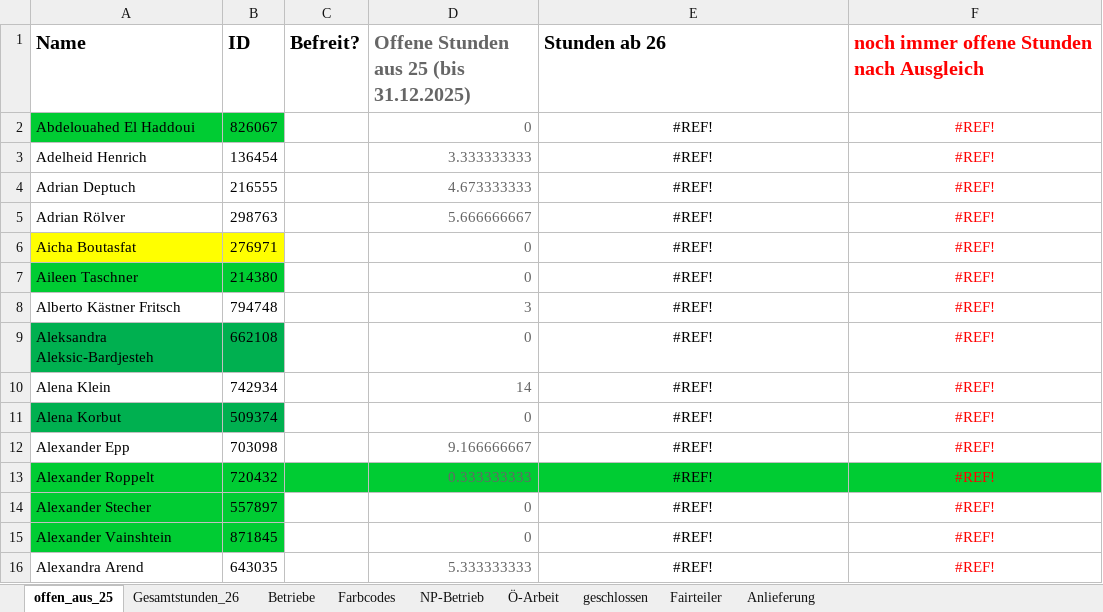
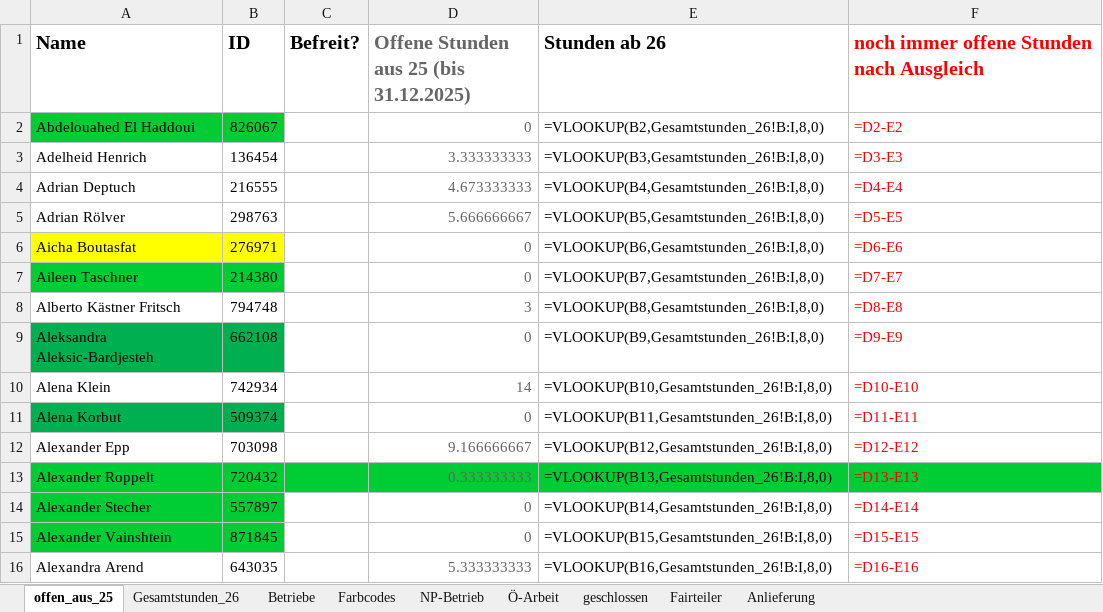
Before and after one commit to illo47/Projekt1, an Excel workbook: excel/foodsharing.xlsx, sheet offen_aus_25, drawn as a sheet; only a part is shown; values as stored, in another font and other column widths than the file's, no borders; formulas without a stored value are shown as written; the diff covers the shown part only; the diff names each change by its address in the sheet, - before the commit and + after, or states it on an @@ line.

```diff
--- a/excel/foodsharing.xlsx (sheet offen_aus_25)
+++ b/excel/foodsharing.xlsx (sheet offen_aus_25)
-E2 (Stunden ab 26): #REF!
+E2 (Stunden ab 26): =VLOOKUP(B2,Gesamtstunden_26!B:I,8,0)
-E2:F16 alignment: center
+E2:F16 alignment: left
-F2: #REF!
+F2: =D2-E2
-E3 (Stunden ab 26): #REF!
+E3 (Stunden ab 26): =VLOOKUP(B3,Gesamtstunden_26!B:I,8,0)
-F3: #REF!
+F3: =D3-E3
-E4 (Stunden ab 26): #REF!
+E4 (Stunden ab 26): =VLOOKUP(B4,Gesamtstunden_26!B:I,8,0)
-F4: #REF!
+F4: =D4-E4
-E5 (Stunden ab 26): #REF!
+E5 (Stunden ab 26): =VLOOKUP(B5,Gesamtstunden_26!B:I,8,0)
-F5: #REF!
+F5: =D5-E5
-E6 (Stunden ab 26): #REF!
+E6 (Stunden ab 26): =VLOOKUP(B6,Gesamtstunden_26!B:I,8,0)
-F6: #REF!
+F6: =D6-E6
-E7 (Stunden ab 26): #REF!
+E7 (Stunden ab 26): =VLOOKUP(B7,Gesamtstunden_26!B:I,8,0)
-F7: #REF!
+F7: =D7-E7
-E8 (Stunden ab 26): #REF!
+E8 (Stunden ab 26): =VLOOKUP(B8,Gesamtstunden_26!B:I,8,0)
-F8: #REF!
+F8: =D8-E8
-E9 (Stunden ab 26): #REF!
+E9 (Stunden ab 26): =VLOOKUP(B9,Gesamtstunden_26!B:I,8,0)
-F9: #REF!
+F9: =D9-E9
-E10 (Stunden ab 26): #REF!
+E10 (Stunden ab 26): =VLOOKUP(B10,Gesamtstunden_26!B:I,8,0)
-F10: #REF!
+F10: =D10-E10
-E11 (Stunden ab 26): #REF!
+E11 (Stunden ab 26): =VLOOKUP(B11,Gesamtstunden_26!B:I,8,0)
-F11: #REF!
+F11: =D11-E11
-E12 (Stunden ab 26): #REF!
+E12 (Stunden ab 26): =VLOOKUP(B12,Gesamtstunden_26!B:I,8,0)
-F12: #REF!
+F12: =D12-E12
-E13 (Stunden ab 26): #REF!
+E13 (Stunden ab 26): =VLOOKUP(B13,Gesamtstunden_26!B:I,8,0)
-F13: #REF!
+F13: =D13-E13
-E14 (Stunden ab 26): #REF!
+E14 (Stunden ab 26): =VLOOKUP(B14,Gesamtstunden_26!B:I,8,0)
-F14: #REF!
+F14: =D14-E14
-E15 (Stunden ab 26): #REF!
+E15 (Stunden ab 26): =VLOOKUP(B15,Gesamtstunden_26!B:I,8,0)
-F15: #REF!
+F15: =D15-E15
-E16 (Stunden ab 26): #REF!
+E16 (Stunden ab 26): =VLOOKUP(B16,Gesamtstunden_26!B:I,8,0)
-F16: #REF!
+F16: =D16-E16
```
Also changed, not shown: 1596 edited cells and cell formats elsewhere in this sheet, sheet Gesamtstunden_26, sheet NP-Betrieb, sheet Fairteiler, sheet Anlieferung, sheet geschlossen, sheet Ö-Arbeit.
